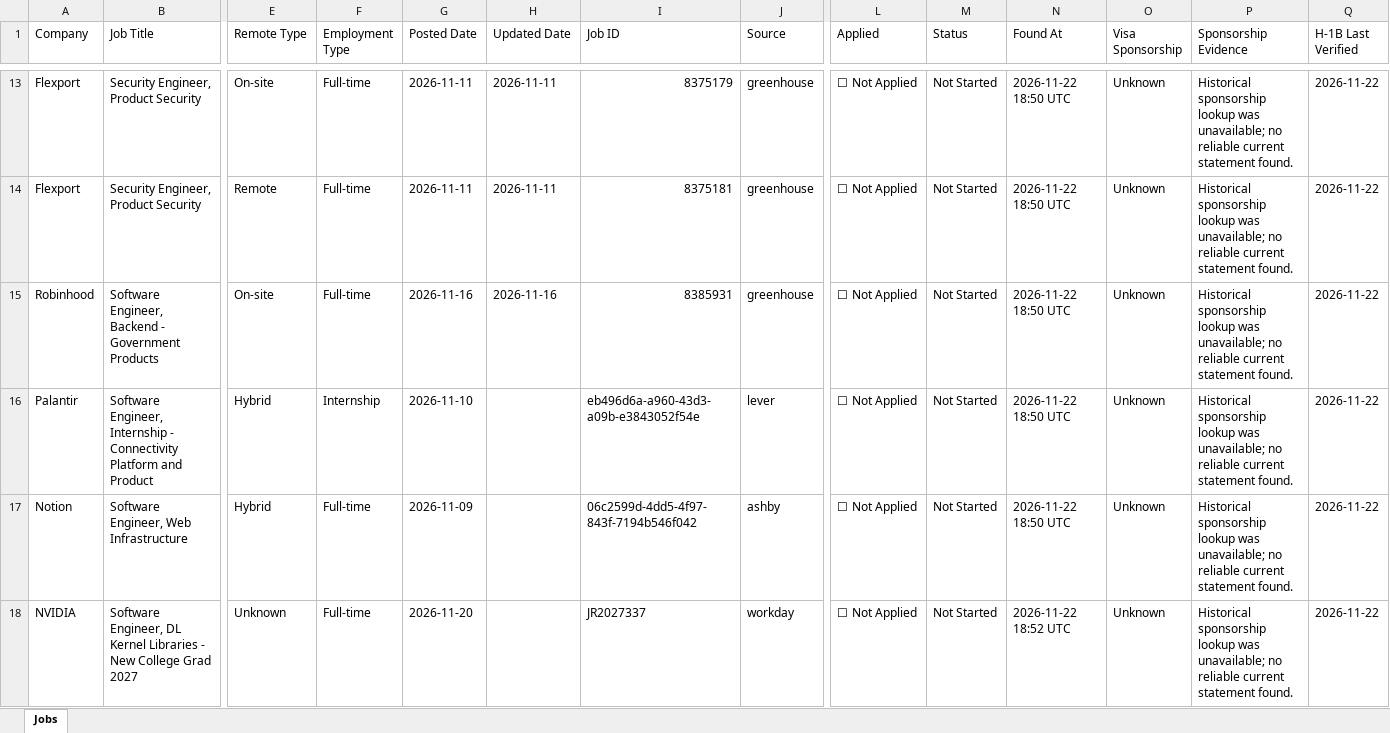
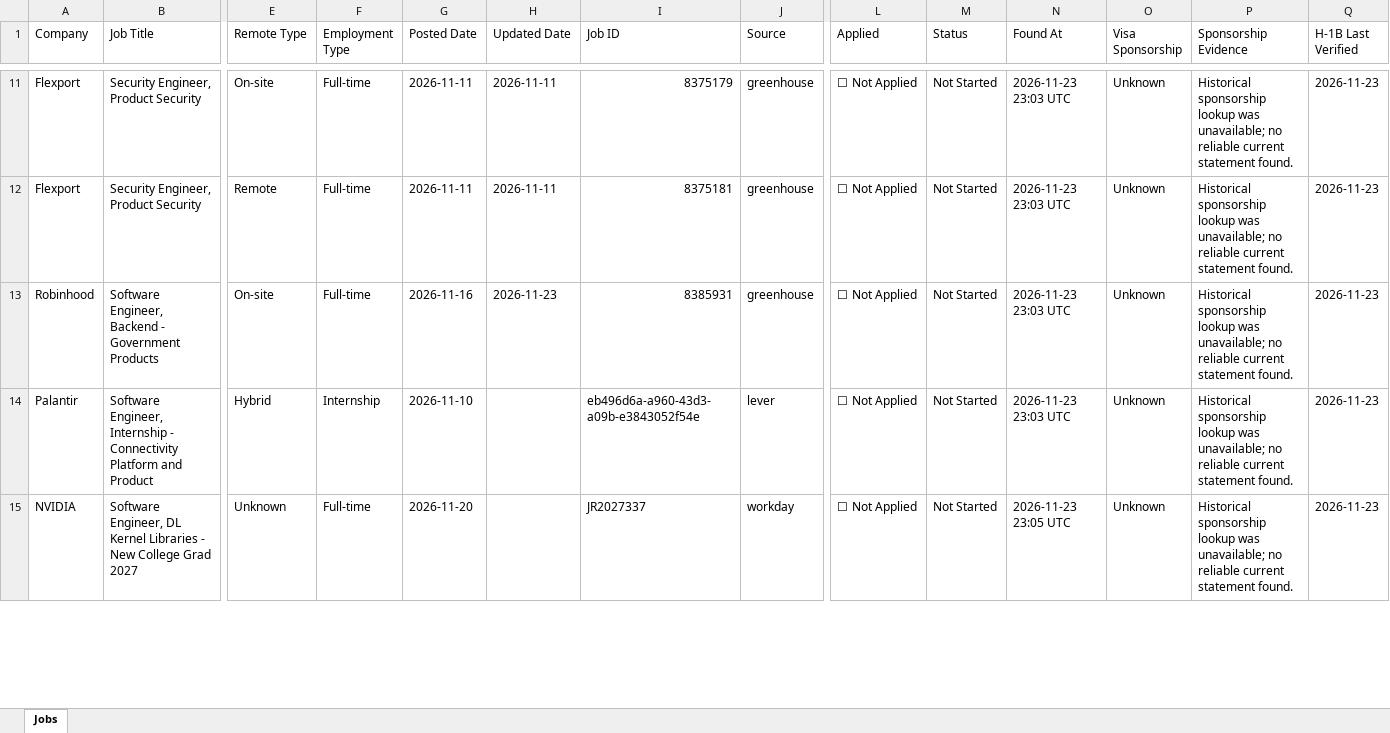
Before and after one commit to deshpande-atharva/JobSearcher, an Excel workbook: data/current/jobs.xlsx, sheet Jobs, drawn as a sheet; only a part is shown, gaps mark what is left out; values as stored, in another font and other column widths than the file's, no cell formats; removed rows and columns are numbered as before the commit, all else as after; rows hold the shown columns only; the diff covers the shown part only; the diff names each change by its address in the sheet, - before the commit and + after, or states it on an @@ line.

```diff
--- a/data/current/jobs.xlsx (sheet Jobs)
+++ b/data/current/jobs.xlsx (sheet Jobs)
-N11:N14 (Found At): 2026-11-22 18:50 UTC
+N11:N14 (Found At): 2026-11-23 23:03 UTC
-Q11:Q14 (H-1B Last Verified): 2026-11-22
+Q11:Q14 (H-1B Last Verified): 2026-11-23
-H13 (Updated Date): 2026-11-16
+H13 (Updated Date): 2026-11-23
-row 17: Notion | Software Engineer, Web Infrastructure | Hybrid | Full-time | 2026-11-09 |  | 06c2599d-4dd5-4f97-843f-7194b546f042 | ashby | ☐ Not Applied | Not Started | 2026-11-22 18:50 UTC | Unknown | Historical sponsorship lookup was unavailable; no reliable current statement found. | 2026-11-22
-N15 (Found At): 2026-11-22 18:52 UTC
+N15 (Found At): 2026-11-23 23:05 UTC
-Q15 (H-1B Last Verified): 2026-11-22
+Q15 (H-1B Last Verified): 2026-11-23
```
Also changed, not shown: 2 added rows, 2 removed rows and 26 edited cells elsewhere in this sheet, cell formats, 2 other files.
